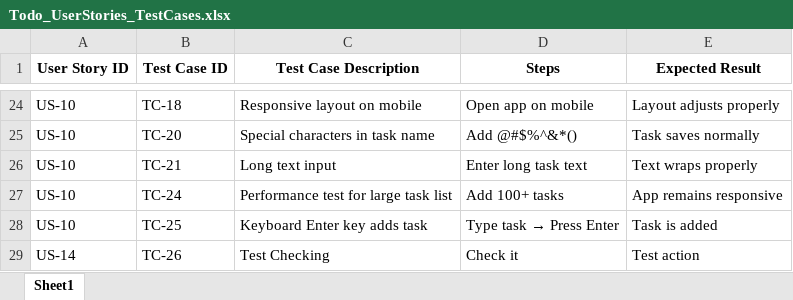
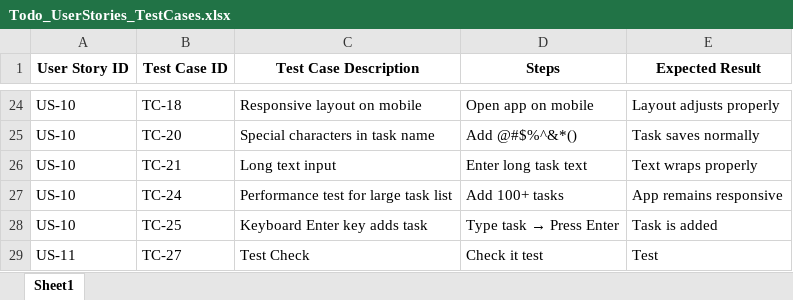
Before and after one commit to lingeshloganathan/python-testcase, an Excel workbook: data/Todo_UserStories_TestCases.xlsx, sheet Sheet1, drawn as a sheet; only a part is shown, gaps mark what is left out; values as stored, in another font and other column widths than the file's, no borders; removed rows and columns are numbered as before the commit, all else as after; the diff names each change by its address in the sheet, - before the commit and + after, or states it on an @@ line.

```diff
--- a/data/Todo_UserStories_TestCases.xlsx (sheet Sheet1)
+++ b/data/Todo_UserStories_TestCases.xlsx (sheet Sheet1)
-row 29: US-14 | TC-26 | Test Checking | Check it | Test action
+row 29: US-11 | TC-27 | Test Check | Check it test | Test
```
Also changed, not shown: 23 other files.
